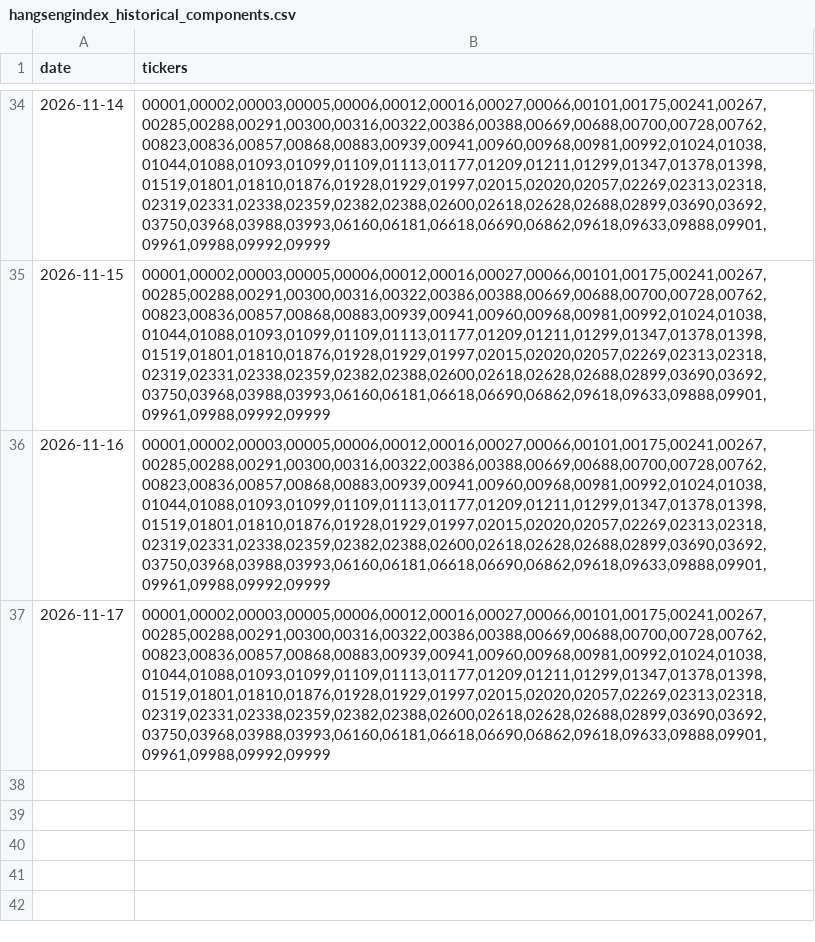
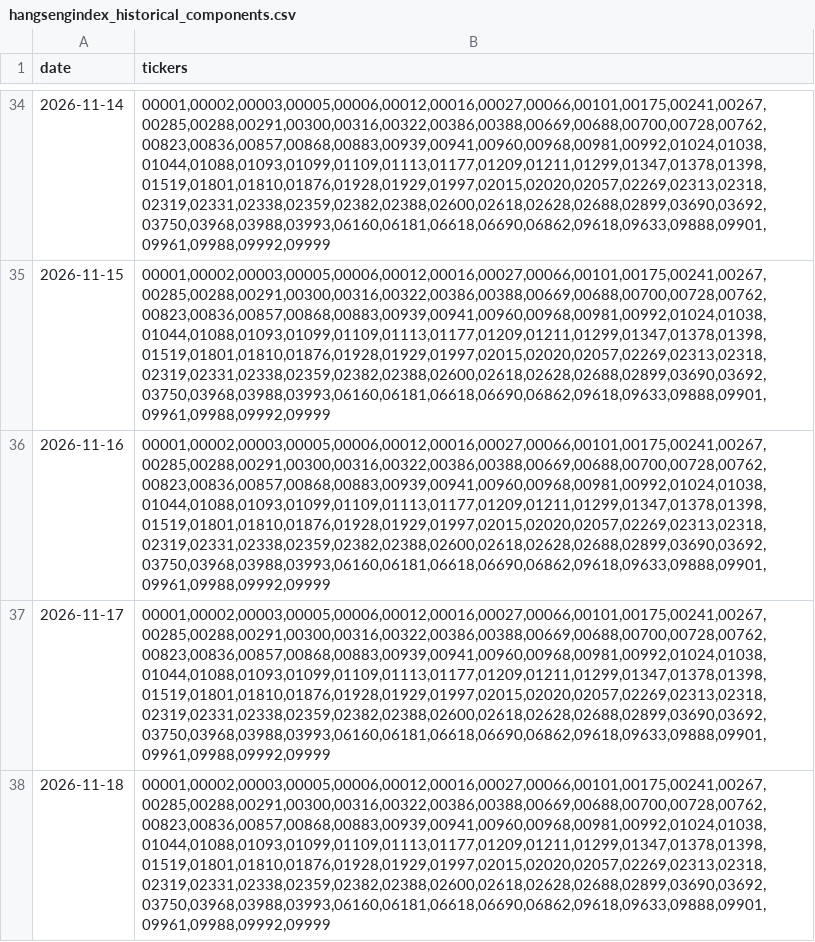
Before and after one commit to chinobing/Historical_Hang_Seng_Index_HSI_Constituents, a CSV file: hangsengindex_historical_components.csv, drawn as a sheet; only a part is shown, gaps mark what is left out.

```diff
--- a/hangsengindex_historical_components.csv
+++ b/hangsengindex_historical_components.csv
@@ -37 +37,2 @@ date,tickers
 2026-11-17,"00001,00002,00003,00005,00006,00012,00016,00027,00066,00101,00175,00241,00267,00285,00288,00291,00300,00316,00322,00386,00388,00669,00688,00700,00728,00762,00823,00836,00857,00868,00883,00939,00941,00960,00968,00981,00992,01024,01038,01044,01088,01093,01099,01109,01113,01177,01209,01211,01299,01347,01378,01398,01519,01801,01810,01876,01928,01929,01997,02015,02020,02057,02269,02313,02318,02319,02331,02338,02359,02382,02388,02600,02618,02628,02688,02899,03690,03692,03750,03968,03988,03993,06160,06181,06618,06690,06862,09618,09633,09888,09901,09961,09988,09992,09999"
+2026-11-18,"00001,00002,00003,00005,00006,00012,00016,00027,00066,00101,00175,00241,00267,00285,00288,00291,00300,00316,00322,00386,00388,00669,00688,00700,00728,00762,00823,00836,00857,00868,00883,00939,00941,00960,00968,00981,00992,01024,01038,01044,01088,01093,01099,01109,01113,01177,01209,01211,01299,01347,01378,01398,01519,01801,01810,01876,01928,01929,01997,02015,02020,02057,02269,02313,02318,02319,02331,02338,02359,02382,02388,02600,02618,02628,02688,02899,03690,03692,03750,03968,03988,03993,06160,06181,06618,06690,06862,09618,09633,09888,09901,09961,09988,09992,09999"
```
Also changed, not shown: hangsengindex_constituents.csv, 1 other file.
